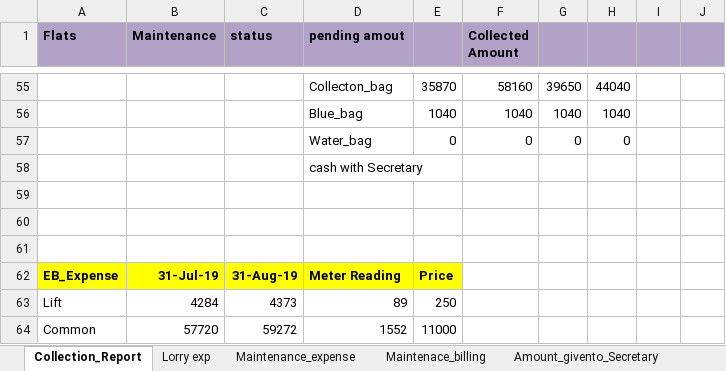
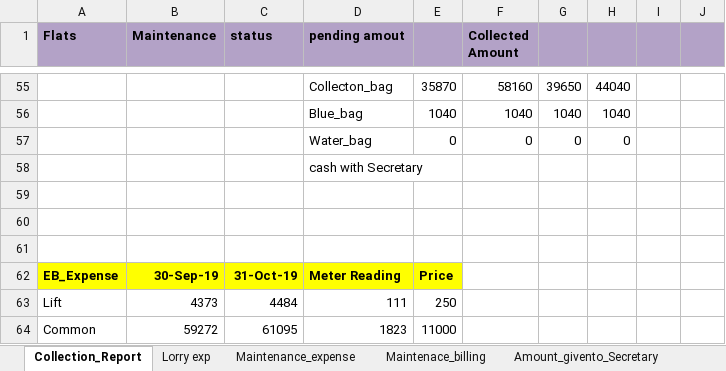
Before and after one commit to PathmanabanPAF/Resumeone, an Excel workbook: Maintenace_Nov_2019.xlsx, sheet Collection_Report, drawn as a sheet; only a part is shown, gaps mark what is left out; values as stored, in another font and other column widths than the file's, no borders; the diff names each change by its address in the sheet, - before the commit and + after, or states it on an @@ line.

```diff
--- a/Maintenace_Nov_2019.xlsx (sheet Collection_Report)
+++ b/Maintenace_Nov_2019.xlsx (sheet Collection_Report)
-B62 (Maintenance): 31-Jul-19
+B62 (Maintenance): 30-Sep-19
-C62 (status): 31-Aug-19
+C62 (status): 31-Oct-19
-B63 (Maintenance): 4284
+B63 (Maintenance): 4373
-C63 (status): 4373
+C63 (status): 4484
-D63 (pending amout): 89
+D63 (pending amout): 111
-B64 (Maintenance): 57720
+B64 (Maintenance): 59272
-C64 (status): 59272
+C64 (status): 61095
-D64 (pending amout): 1552
+D64 (pending amout): 1823
```
Also changed, not shown: sheet Maintenace_billing, sheet Maintenance_expense.
